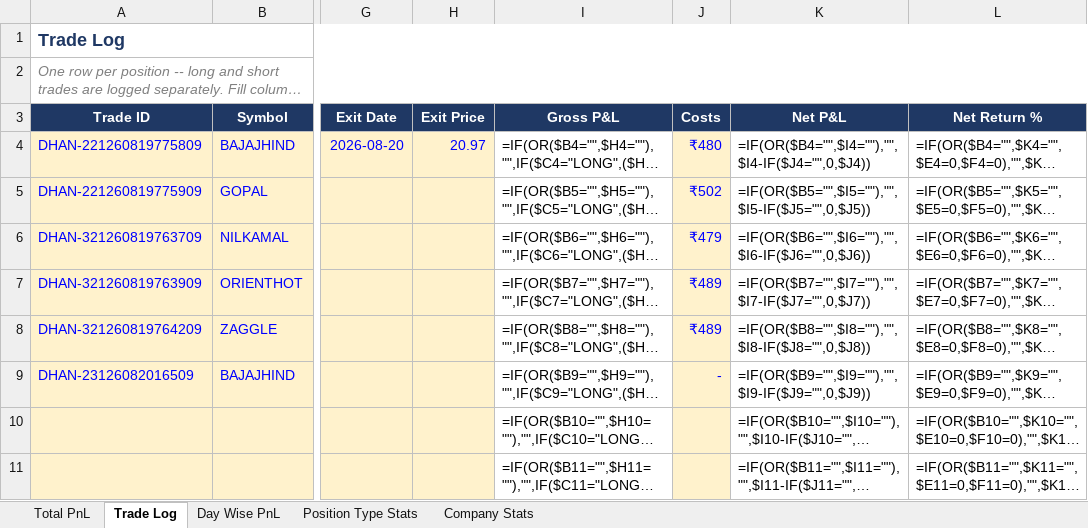
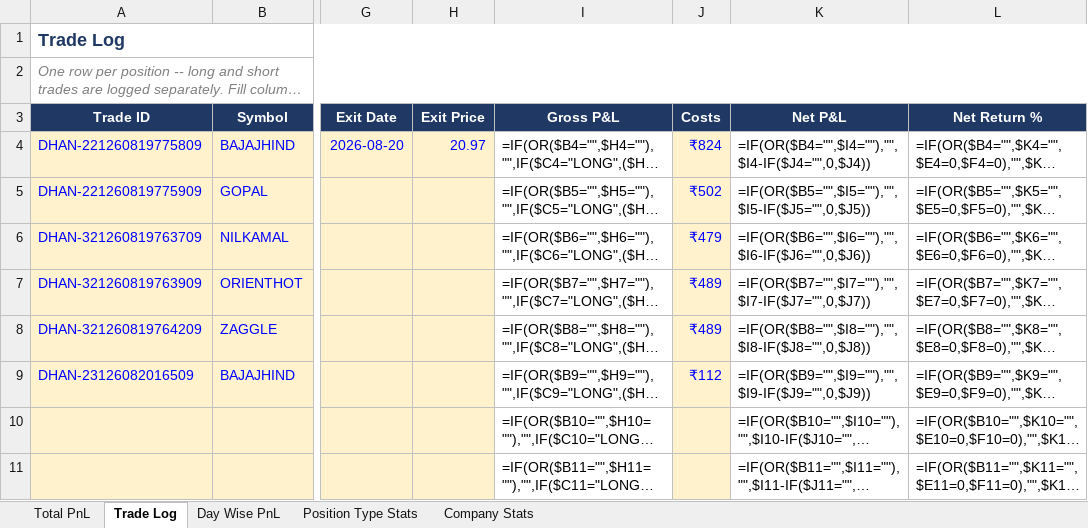
Before and after one commit to rashil0904/volume-daily, an Excel workbook: results/strategy_pnl_simple.xlsx, sheet Trade Log, drawn as a sheet; only a part is shown, gaps mark what is left out; long unchanged cells end in …; values as stored, in another font and other column widths than the file's, no borders; formulas without a stored value are shown as written; conditional formats not drawn; the diff names each change by its address in the sheet, - before the commit and + after, or states it on an @@ line.

Commit message:
Always compute position costs from the rate-model estimate, not the trade-book API
Verified live against a real BAJAJHIND fill: estimate_trade_charges()
matches the API's actual per-trade charges to within Rs 0.05 on a
Rs 378.78 leg (~0.01%). Meanwhile the trade-book API is unreliable for
this pipeline's purposes either way -- the historical range endpoint
doesn't index same-day trades, and the same-day single-order endpoint
doesn't carry charge fields at all (was silently producing a false
"api"-sourced Rs 0 for every same-day exit leg until this change).
Given the estimate is already accurate, position_charge_summary() now
uses it unconditionally instead of treating it as an outage fallback --
removes the network round-trips and the false-zero risk entirely.

```diff
--- a/results/strategy_pnl_simple.xlsx (sheet Trade Log)
+++ b/results/strategy_pnl_simple.xlsx (sheet Trade Log)
-J4 (Costs): ₹480
+J4 (Costs): ₹824
-J9 (Costs): -
+J9 (Costs): ₹112
```
Also changed, not shown: 1 other file.
